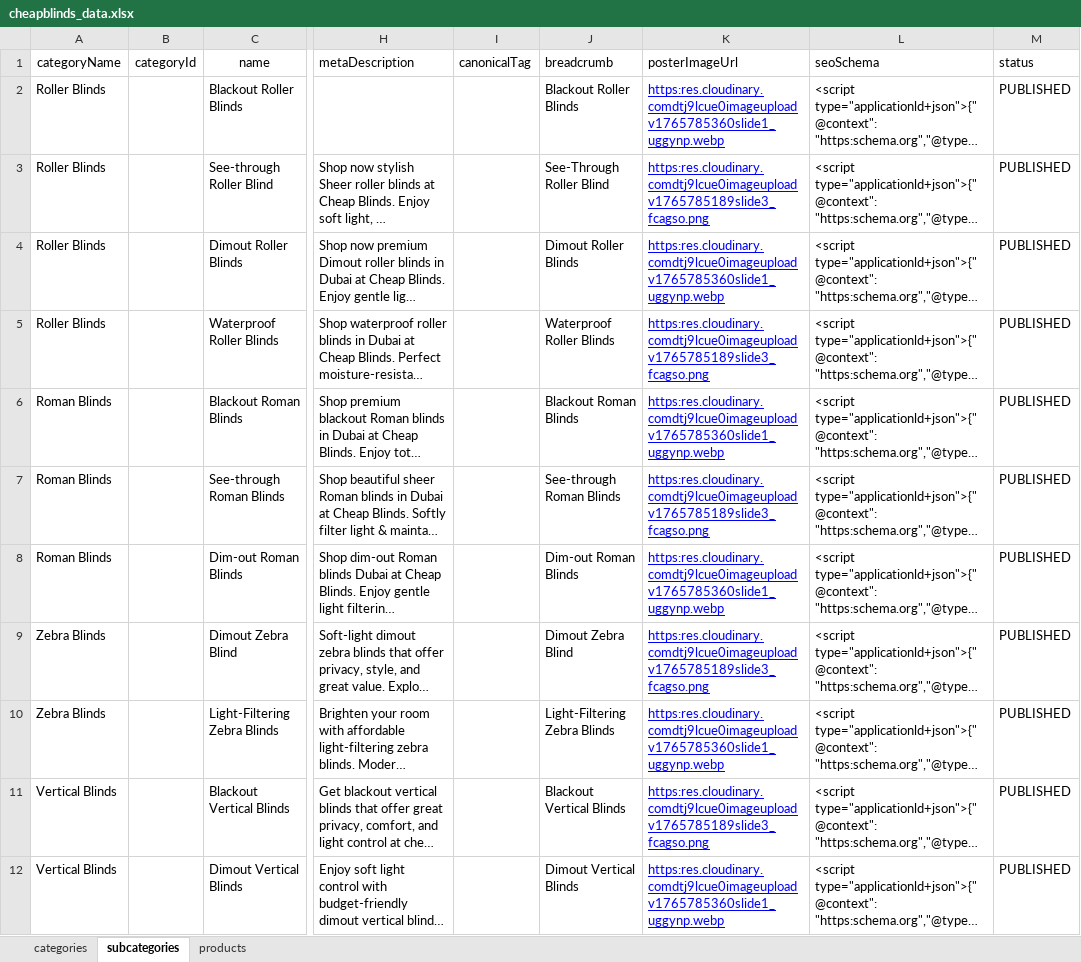
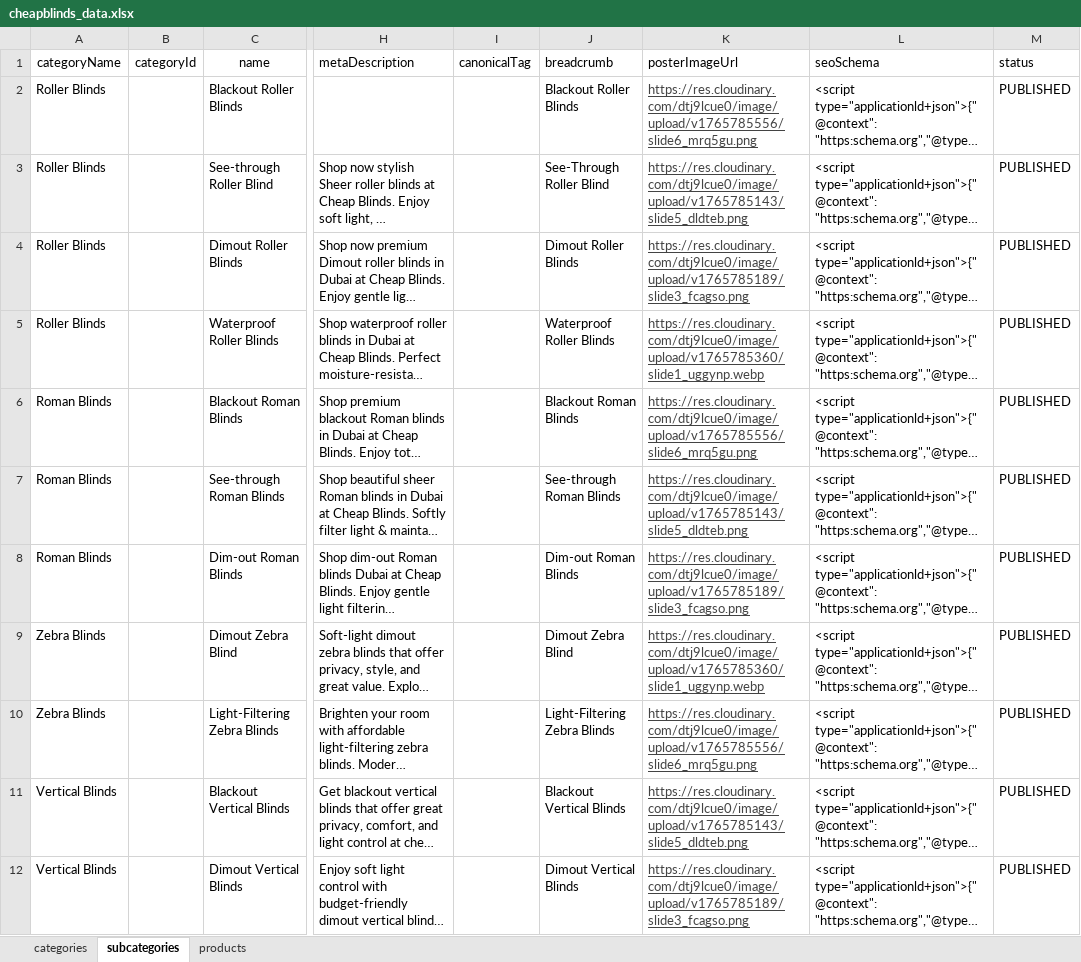
Before and after one commit to Team2Guys/cheapblinds-backend, an Excel workbook: prisma/seed/data/cheapblinds_data.xlsx, sheet subcategories, drawn as a sheet; only a part is shown, gaps mark what is left out; long unchanged cells end in …; values as stored, in another font and other column widths than the file's, no borders; charts and pictures and table styles not drawn; the diff names each change by its address in the sheet, - before the commit and + after, or states it on an @@ line.

```diff
--- a/prisma/seed/data/cheapblinds_data.xlsx (sheet subcategories)
+++ b/prisma/seed/data/cheapblinds_data.xlsx (sheet subcategories)
-K2 (posterImageUrl): https:res.cloudinary.comdtj9lcue0imageuploadv1765785360slide1_uggynp.webp
+K2 (posterImageUrl): https://res.cloudinary.com/dtj9lcue0/image/upload/v1765785556/slide6_mrq5gu.png
-K2:K12 text colour: #0000FF
+K2:K12 text colour: #434343
-K3 (posterImageUrl): https:res.cloudinary.comdtj9lcue0imageuploadv1765785189slide3_fcagso.png
+K3 (posterImageUrl): https://res.cloudinary.com/dtj9lcue0/image/upload/v1765785143/slide5_dldteb.png
-K4 (posterImageUrl): https:res.cloudinary.comdtj9lcue0imageuploadv1765785360slide1_uggynp.webp
+K4 (posterImageUrl): https://res.cloudinary.com/dtj9lcue0/image/upload/v1765785189/slide3_fcagso.png
-K5 (posterImageUrl): https:res.cloudinary.comdtj9lcue0imageuploadv1765785189slide3_fcagso.png
+K5 (posterImageUrl): https://res.cloudinary.com/dtj9lcue0/image/upload/v1765785360/slide1_uggynp.webp
-K6 (posterImageUrl): https:res.cloudinary.comdtj9lcue0imageuploadv1765785360slide1_uggynp.webp
+K6 (posterImageUrl): https://res.cloudinary.com/dtj9lcue0/image/upload/v1765785556/slide6_mrq5gu.png
-K7 (posterImageUrl): https:res.cloudinary.comdtj9lcue0imageuploadv1765785189slide3_fcagso.png
+K7 (posterImageUrl): https://res.cloudinary.com/dtj9lcue0/image/upload/v1765785143/slide5_dldteb.png
-K8 (posterImageUrl): https:res.cloudinary.comdtj9lcue0imageuploadv1765785360slide1_uggynp.webp
+K8 (posterImageUrl): https://res.cloudinary.com/dtj9lcue0/image/upload/v1765785189/slide3_fcagso.png
-K9 (posterImageUrl): https:res.cloudinary.comdtj9lcue0imageuploadv1765785189slide3_fcagso.png
+K9 (posterImageUrl): https://res.cloudinary.com/dtj9lcue0/image/upload/v1765785360/slide1_uggynp.webp
-K10 (posterImageUrl): https:res.cloudinary.comdtj9lcue0imageuploadv1765785360slide1_uggynp.webp
+K10 (posterImageUrl): https://res.cloudinary.com/dtj9lcue0/image/upload/v1765785556/slide6_mrq5gu.png
-K11 (posterImageUrl): https:res.cloudinary.comdtj9lcue0imageuploadv1765785189slide3_fcagso.png
+K11 (posterImageUrl): https://res.cloudinary.com/dtj9lcue0/image/upload/v1765785143/slide5_dldteb.png
-K12 (posterImageUrl): https:res.cloudinary.comdtj9lcue0imageuploadv1765785360slide1_uggynp.webp
+K12 (posterImageUrl): https://res.cloudinary.com/dtj9lcue0/image/upload/v1765785189/slide3_fcagso.png
```
Also changed, not shown: sheet products, sheet categories.
